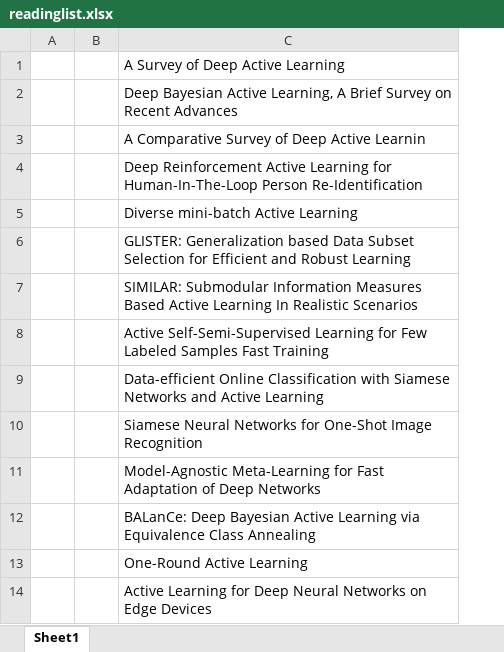
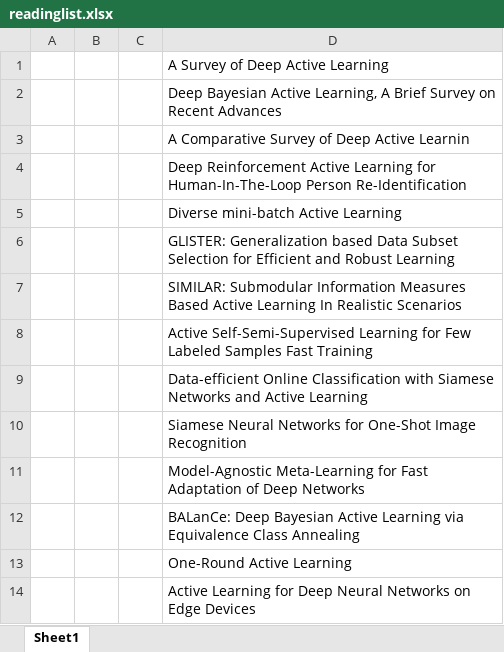
Before and after one commit to ia-gu/ia-gu.github.io, an Excel workbook: posts/readinglist.xlsx, sheet Sheet1, drawn as a sheet; only a part is shown; values as stored, in another font and other column widths than the file's, no borders; removed rows and columns are numbered as before the commit, all else as after; the diff names each change by its address in the sheet, - before the commit and + after, or states it on an @@ line.

```diff
--- a/posts/readinglist.xlsx (sheet Sheet1)
+++ b/posts/readinglist.xlsx (sheet Sheet1)
-column A, empty
+column A, empty
+column B, empty
```
Also changed, not shown: 3 other files.
